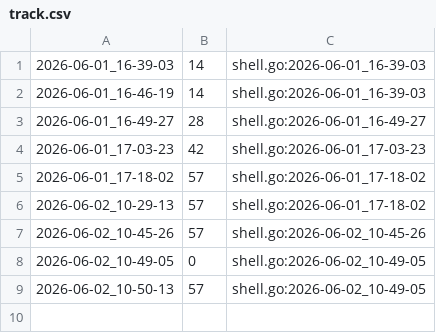
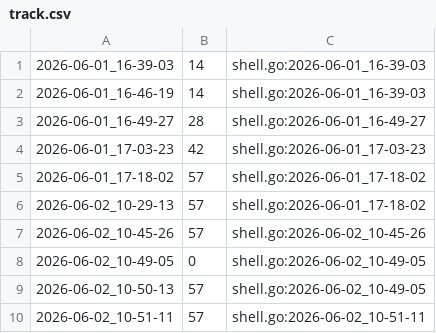
Before and after one commit to qxcode-course/ed-seg-bloco-a-jeniferrcarolinaa, a CSV file: .tko/track/ed@manipulacao/track.csv, drawn as a sheet; the diff names each change by its address in the sheet, - before the commit and + after, or states it on an @@ line.

Commit message:
manipulacao

```diff
--- a/.tko/track/ed@manipulacao/track.csv
+++ b/.tko/track/ed@manipulacao/track.csv
+row 10: 2026-06-02_10-51-11 | 57 | shell.go:2026-06-02_10-51-11
```
Also changed, not shown: 3 other files.
